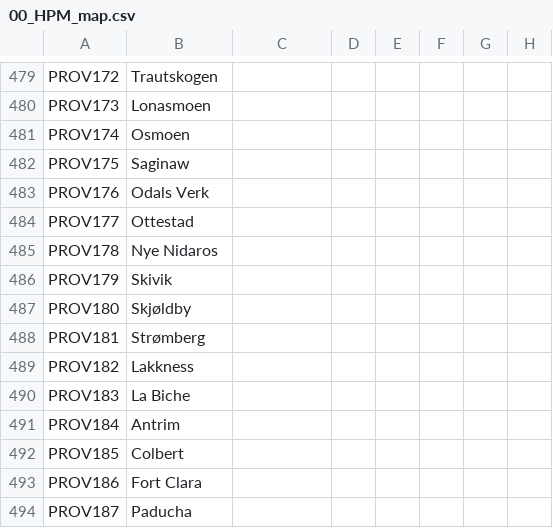
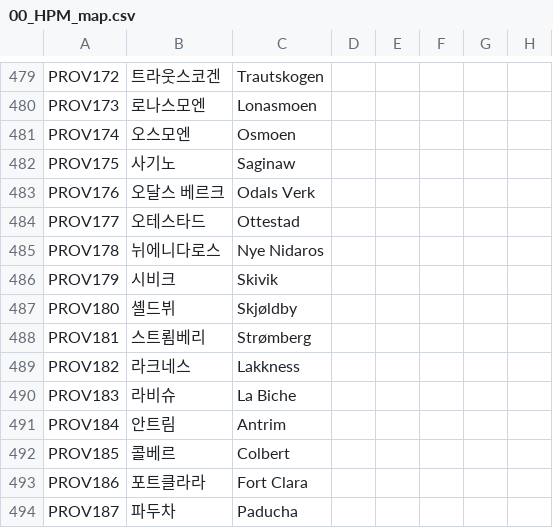
Before and after one commit to gyhs/Divergence-of-Darkness-Korean, a CSV file: localisation/00_HPM_map.csv, drawn as a sheet; only a part is shown, gaps mark what is left out; the diff covers the shown part only; the diff names each change by its address in the sheet, - before the commit and + after, or states it on an @@ line.

```diff
--- a/localisation/00_HPM_map.csv
+++ b/localisation/00_HPM_map.csv
-B479: Trautskogen
+B479: 트라웃스코겐
-C479: (empty)
+C479: Trautskogen
-B480: Lonasmoen
+B480: 로나스모엔
-C480: (empty)
+C480: Lonasmoen
-B481: Osmoen
+B481: 오스모엔
-C481: (empty)
+C481: Osmoen
-B482: Saginaw
+B482: 사기노
-C482: (empty)
+C482: Saginaw
-B483: Odals Verk
+B483: 오달스 베르크
-C483: (empty)
+C483: Odals Verk
-B484: Ottestad
+B484: 오테스타드
-C484: (empty)
+C484: Ottestad
-B485: Nye Nidaros
+B485: 뉘에니다로스
-C485: (empty)
+C485: Nye Nidaros
-B486: Skivik
+B486: 시비크
-C486: (empty)
+C486: Skivik
-B487: Skjøldby
+B487: 셸드뷔
-C487: (empty)
+C487: Skjøldby
-B488: Strømberg
+B488: 스트룀베리
-C488: (empty)
+C488: Strømberg
-B489: Lakkness
+B489: 라크네스
-C489: (empty)
+C489: Lakkness
-B490: La Biche
+B490: 라비슈
-C490: (empty)
+C490: La Biche
-B491: Antrim
+B491: 안트림
-C491: (empty)
+C491: Antrim
-B492: Colbert
+B492: 콜베르
-C492: (empty)
+C492: Colbert
-B493: Fort Clara
+B493: 포트클라라
-C493: (empty)
+C493: Fort Clara
-B494: Paducha
+B494: 파두차
-C494: (empty)
+C494: Paducha
```
Also changed, not shown: 66 edited cells elsewhere in this file.
